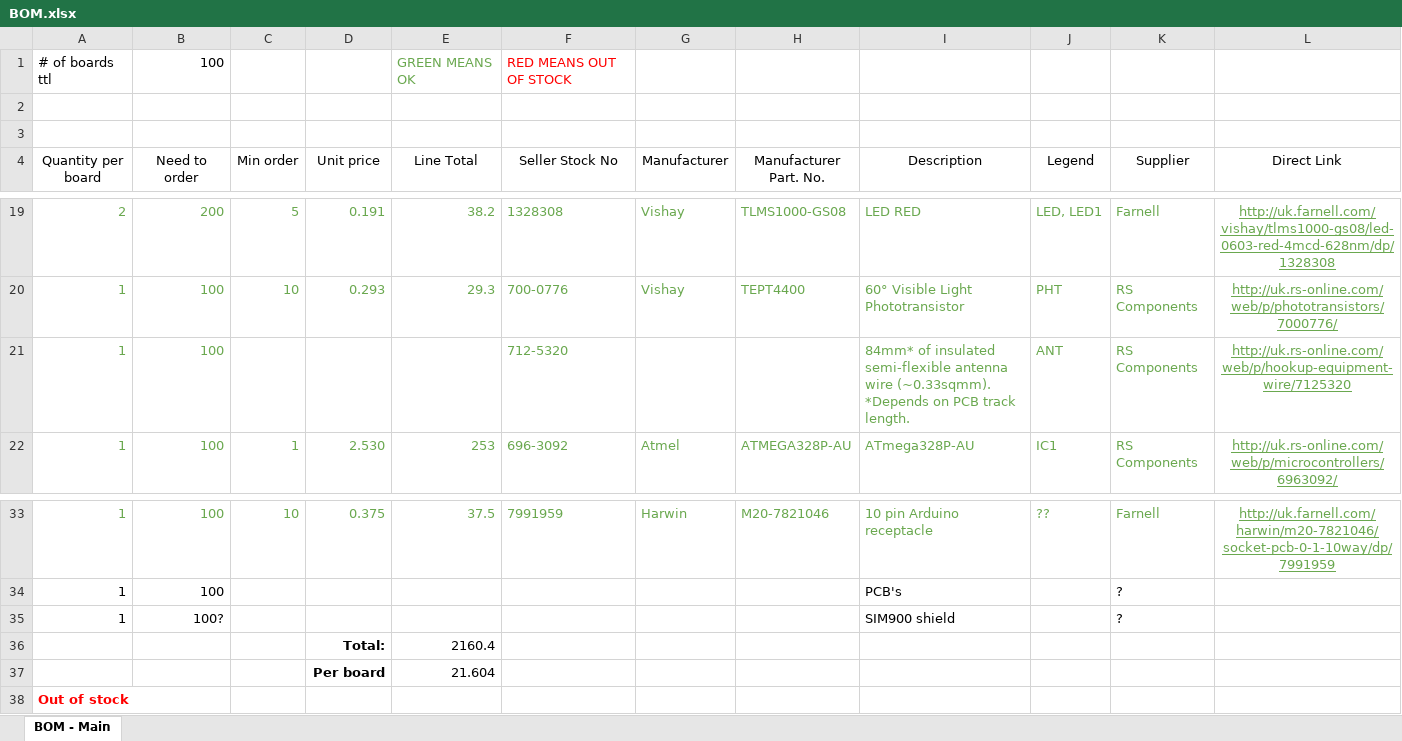
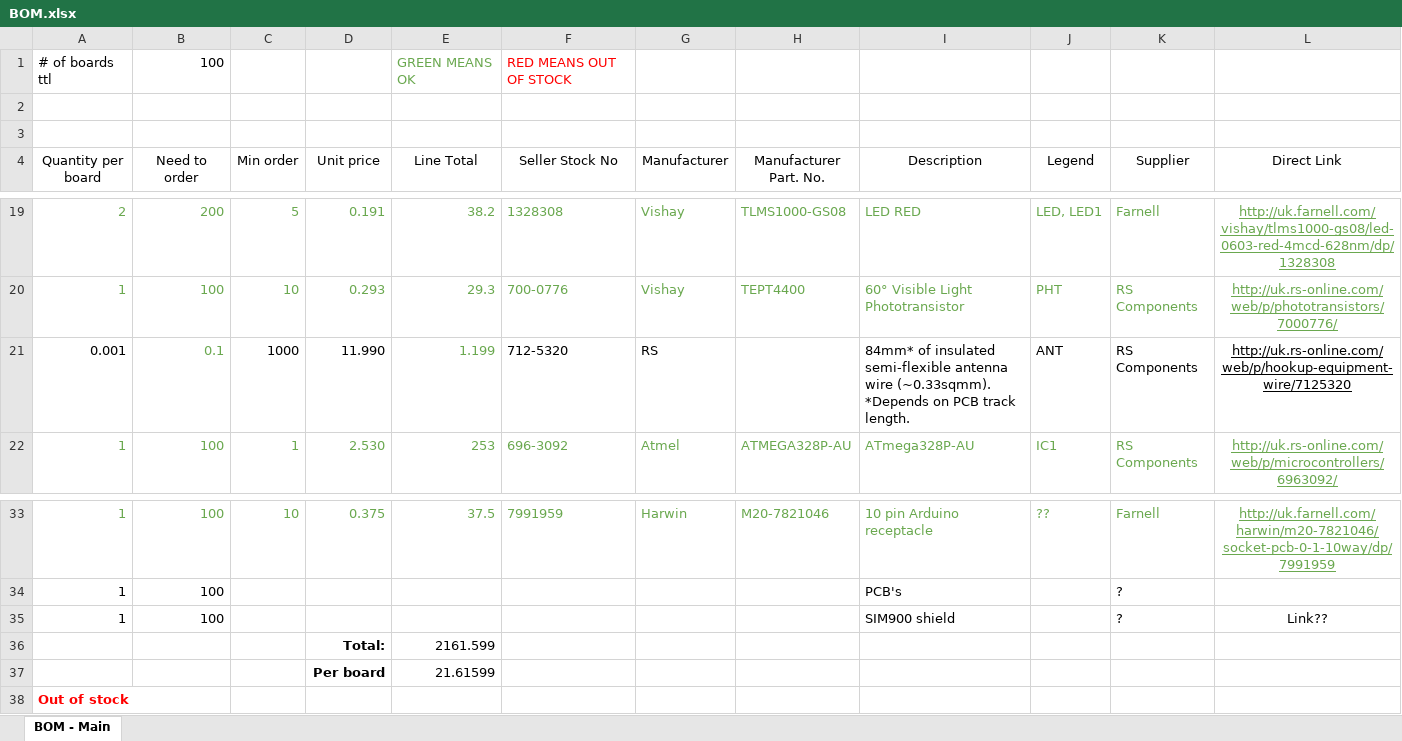
Before and after one commit to opentrv/OpenTRV-Arduino-V0p2, an Excel workbook: hardware/REV10/BOM.xlsx, sheet BOM - Main, drawn as a sheet; only a part is shown, gaps mark what is left out; values as stored, in another font and other column widths than the file's, no borders; charts and pictures not drawn; removed rows and columns are numbered as before the commit, all else as after; the diff names each change by its address in the sheet, - before the commit and + after, or states it on an @@ line.

Commit message:
added antenna to REV10 BOM

```diff
--- a/hardware/REV10/BOM.xlsx (sheet BOM - Main)
+++ b/hardware/REV10/BOM.xlsx (sheet BOM - Main)
-row 21: 1 | 100 |  |  |  | 712-5320 |  |  | 84mm* of insulated semi-flexible antenna wire (~0.33sqmm). *Depends on PCB track length. | ANT | RS Components | http://uk.rs-online.com/web/p/hookup-equipment-wire/7125320
+row 21: 0.001 | 0.1 | 1000 | 11.990 | 1.199 | 712-5320 | RS |  | 84mm* of insulated semi-flexible antenna wire (~0.33sqmm). *Depends on PCB track length. | ANT | RS Components | http://uk.rs-online.com/web/p/hookup-equipment-wire/7125320
-B35 (Need to order): 100?
+B35 (Need to order): 100
-L35 (Direct Link): (empty)
+L35 (Direct Link): Link??
-E36 (Line Total): 2160.4
+E36 (Line Total): 2161.599
-E37 (Line Total): 21.604
+E37 (Line Total): 21.61599
```
